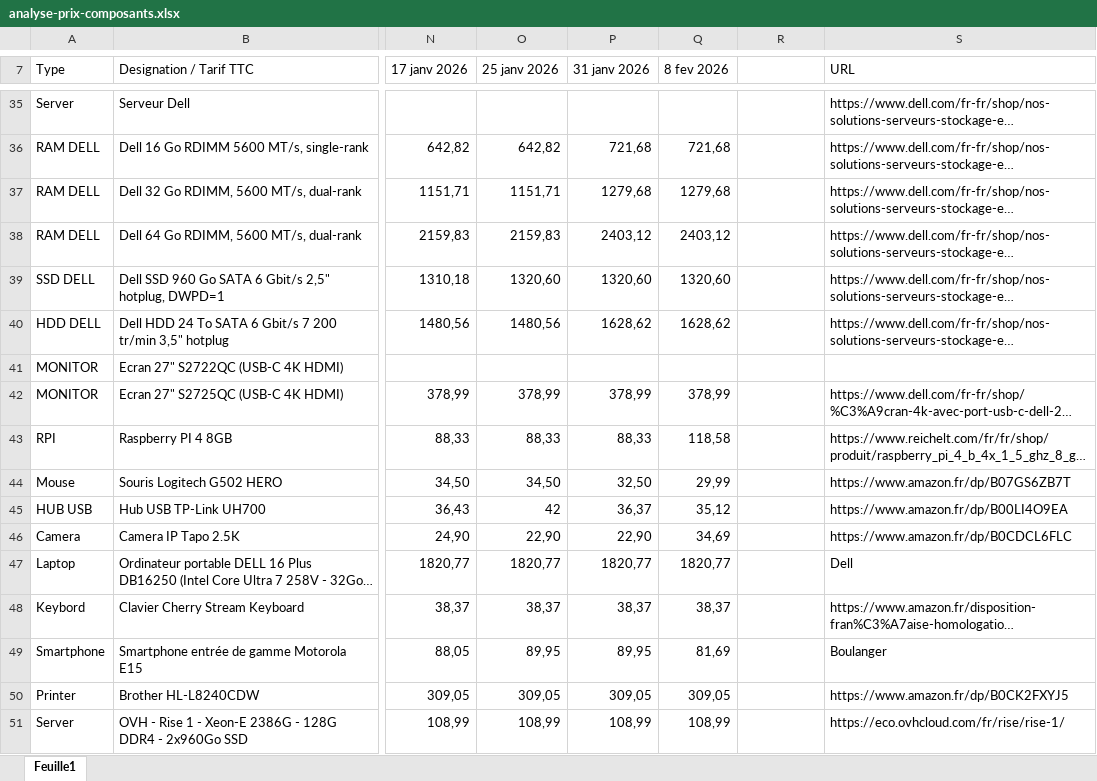
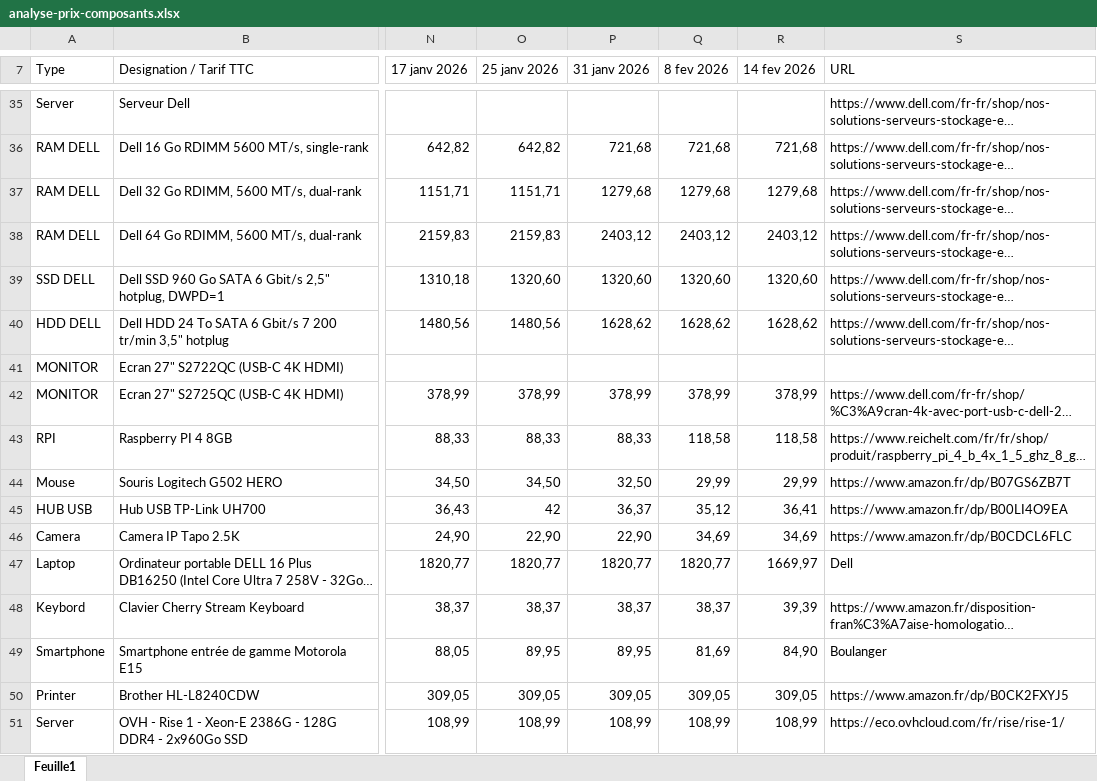
Before and after one commit to AlexiaGossa/PricesOfIT, an Excel workbook: analyse-prix-composants.xlsx, sheet Feuille1, drawn as a sheet; only a part is shown, gaps mark what is left out; long unchanged cells end in …; values as stored, in another font and other column widths than the file's, no cell formats; the diff covers the shown part only; the diff names each change by its address in the sheet, - before the commit and + after, or states it on an @@ line.

```diff
--- a/analyse-prix-composants.xlsx (sheet Feuille1)
+++ b/analyse-prix-composants.xlsx (sheet Feuille1)
-R7: (empty)
+R7: 14 fev 2026
-R36 (14 fev 2026): (empty)
+R36 (14 fev 2026): 721,68
-R37 (14 fev 2026): (empty)
+R37 (14 fev 2026): 1279,68
-R38 (14 fev 2026): (empty)
+R38 (14 fev 2026): 2403,12
-R39 (14 fev 2026): (empty)
+R39 (14 fev 2026): 1320,60
-R40 (14 fev 2026): (empty)
+R40 (14 fev 2026): 1628,62
-R42 (14 fev 2026): (empty)
+R42 (14 fev 2026): 378,99
-R43 (14 fev 2026): (empty)
+R43 (14 fev 2026): 118,58
-R44 (14 fev 2026): (empty)
+R44 (14 fev 2026): 29,99
-R45 (14 fev 2026): (empty)
+R45 (14 fev 2026): 36,41
-R46 (14 fev 2026): (empty)
+R46 (14 fev 2026): 34,69
-R47 (14 fev 2026): (empty)
+R47 (14 fev 2026): 1669,97
-R48 (14 fev 2026): (empty)
+R48 (14 fev 2026): 39,39
-R49 (14 fev 2026): (empty)
+R49 (14 fev 2026): 84,90
-R50 (14 fev 2026): (empty)
+R50 (14 fev 2026): 309,05
-R51 (14 fev 2026): (empty)
+R51 (14 fev 2026): 108,99
```
Also changed, not shown: 27 edited cells elsewhere in this sheet, cell formats, 1 other file.
